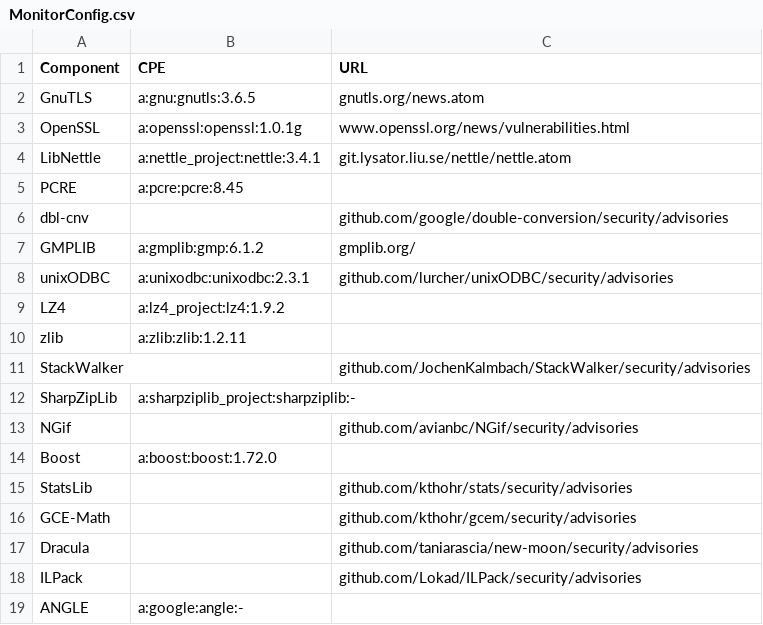
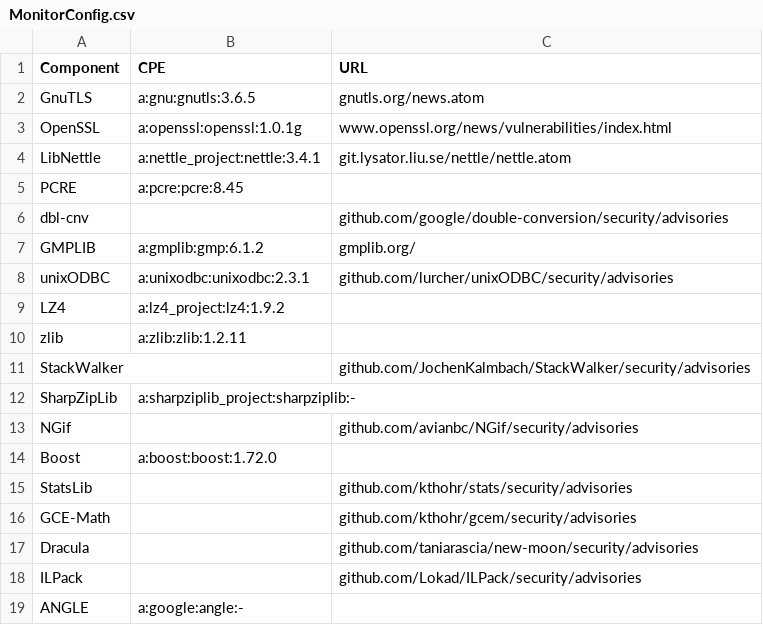
Before and after one commit to Dyalog/SSGMon, a CSV file: MonitorConfig.csv, drawn as a sheet.

Commit message:
#18 Update OpenSSL URL

```diff
--- a/MonitorConfig.csv
+++ b/MonitorConfig.csv
@@ -2,3 +2,3 @@
 "GnuTLS"     ,"a:gnu:gnutls:3.6.5"           ,"gnutls.org/news.atom"
-"OpenSSL"    ,"a:openssl:openssl:1.0.1g"     ,"www.openssl.org/news/vulnerabilities.html"
+"OpenSSL"    ,"a:openssl:openssl:1.0.1g"     ,"www.openssl.org/news/vulnerabilities/index.html"
 "LibNettle"  ,"a:nettle_project:nettle:3.4.1","git.lysator.liu.se/nettle/nettle.atom"
```
